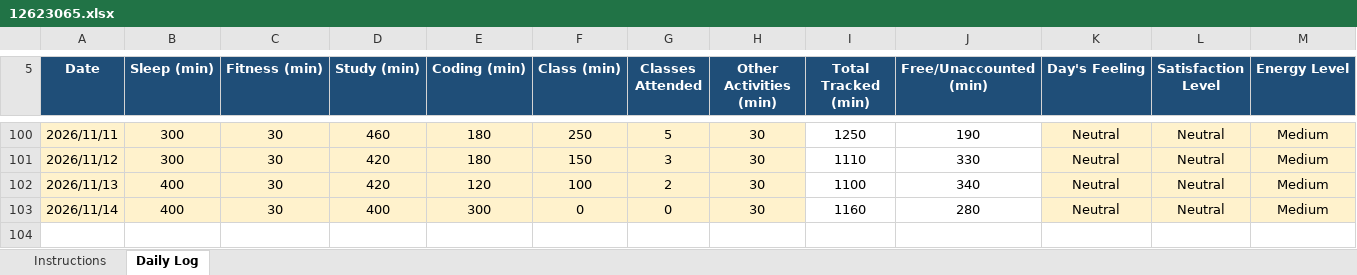
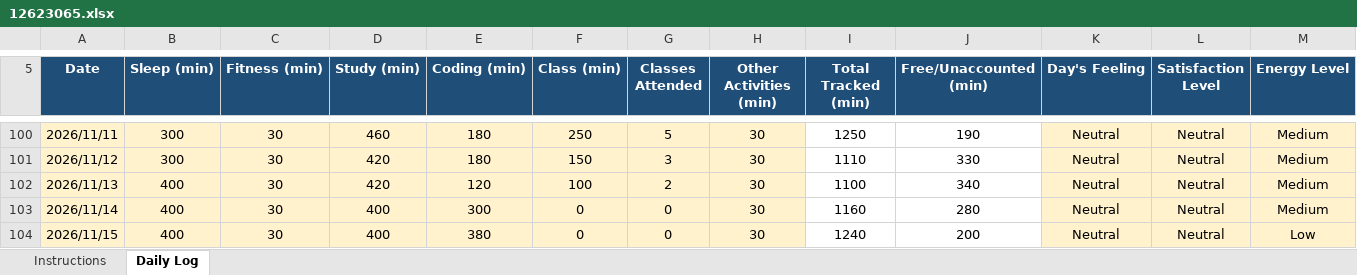
Before and after one commit to litikathakur927-cloud/CAP776, an Excel workbook: 12623065.xlsx, sheet Daily Log, drawn as a sheet; only a part is shown, gaps mark what is left out; values as stored, in another font and other column widths than the file's, no borders; conditional formats not drawn; rows hold the shown columns only; the diff names each change by its address in the sheet, - before the commit and + after, or states it on an @@ line.

Commit message:
Daily routine

```diff
--- a/12623065.xlsx (sheet Daily Log)
+++ b/12623065.xlsx (sheet Daily Log)
+row 104: 2026/11/15 | 400 | 30 | 400 | 380 | 0 | 0 | 30 | 1240 | 200 | Neutral | Neutral | Low
```
